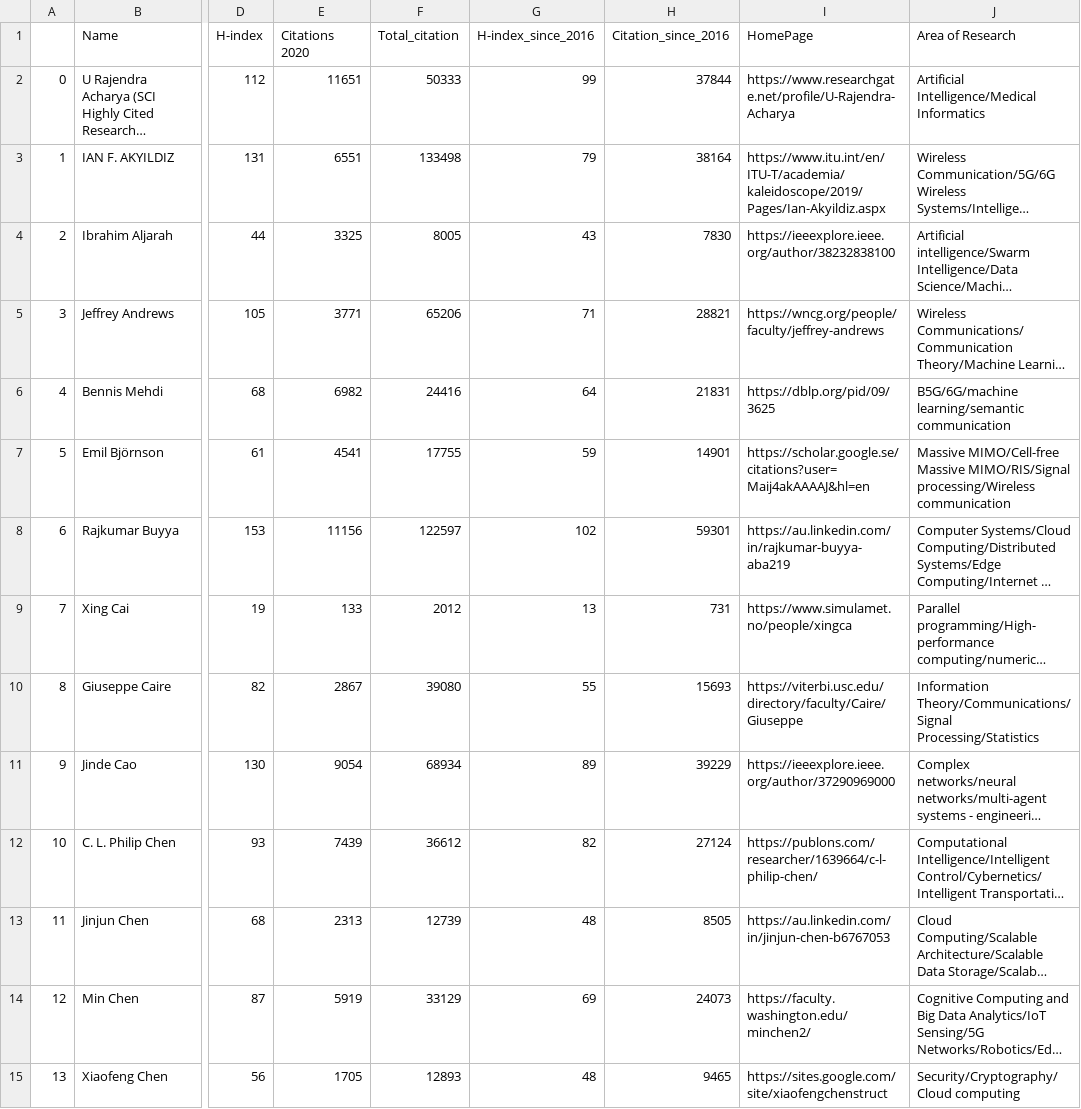
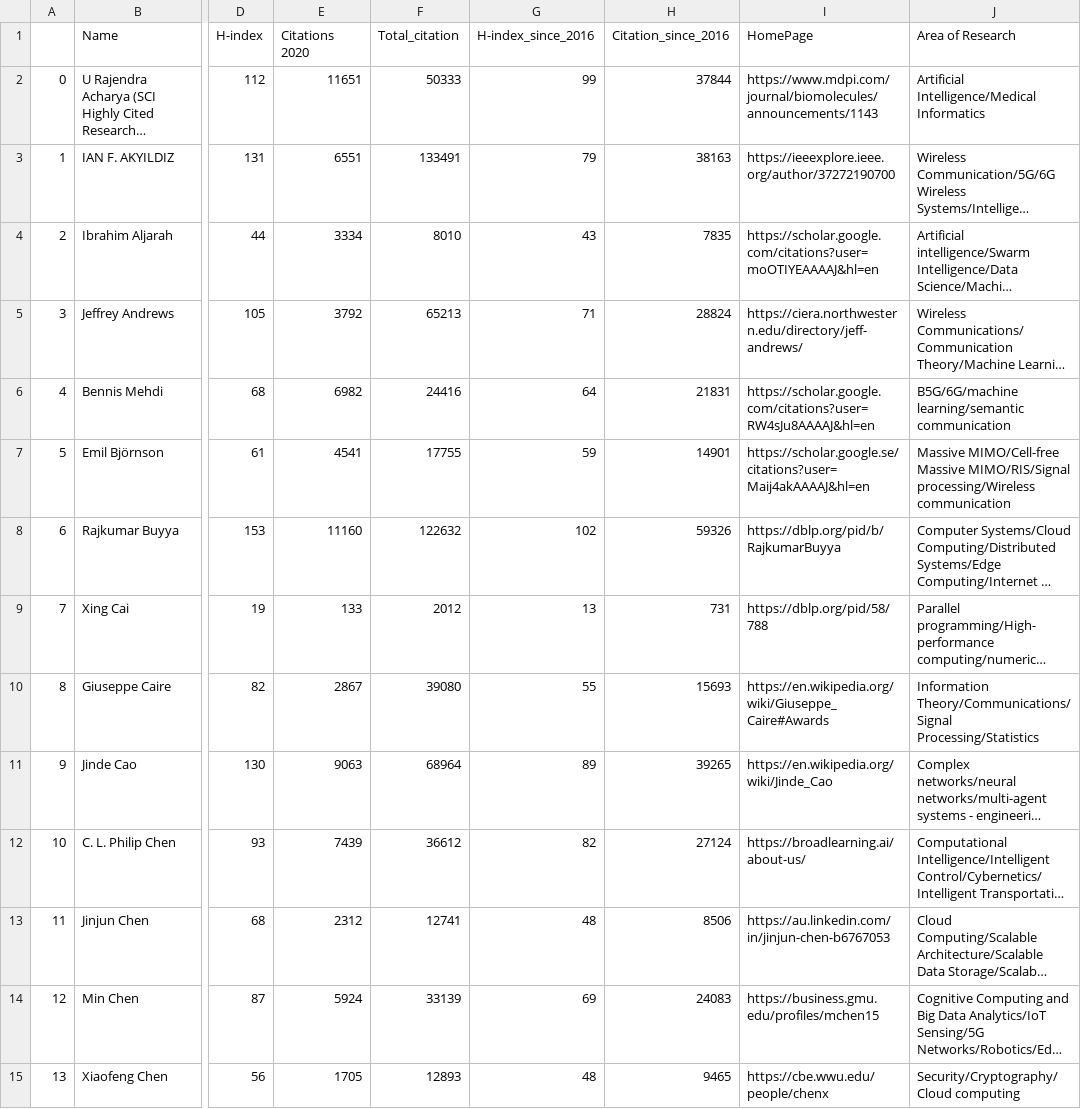
Before and after one commit to cryptogeekk/insights2techinfo, a CSV file: data.csv, drawn as a sheet; only a part is shown, gaps mark what is left out; long unchanged cells end in …; the diff covers the shown part only; the diff names each change by its address in the sheet, - before the commit and + after, or states it on an @@ line.

Commit message:
Commiting data

```diff
--- a/data.csv
+++ b/data.csv
-I2 (HomePage): https://www.researchgate.net/profile/U-Rajendra-Acharya
+I2 (HomePage): https://www.mdpi.com/journal/biomolecules/announcements/1143
-F3 (Total_citation): 133498
+F3 (Total_citation): 133491
-H3 (Citation_since_2016): 38164
+H3 (Citation_since_2016): 38163
-I3 (HomePage): https://www.itu.int/en/ITU-T/academia/kaleidoscope/2019/Pages/Ian-Akyildiz.aspx
+I3 (HomePage): https://ieeexplore.ieee.org/author/37272190700
-E4 (Citations 2020): 3325
+E4 (Citations 2020): 3334
-F4 (Total_citation): 8005
+F4 (Total_citation): 8010
-H4 (Citation_since_2016): 7830
+H4 (Citation_since_2016): 7835
-I4 (HomePage): https://ieeexplore.ieee.org/author/38232838100
+I4 (HomePage): https://scholar.google.com/citations?user=moOTIYEAAAAJ&hl=en
-E5 (Citations 2020): 3771
+E5 (Citations 2020): 3792
-F5 (Total_citation): 65206
+F5 (Total_citation): 65213
-H5 (Citation_since_2016): 28821
+H5 (Citation_since_2016): 28824
-I5 (HomePage): https://wncg.org/people/faculty/jeffrey-andrews
+I5 (HomePage): https://ciera.northwestern.edu/directory/jeff-andrews/
-I6 (HomePage): https://dblp.org/pid/09/3625
+I6 (HomePage): https://scholar.google.com/citations?user=RW4sJu8AAAAJ&hl=en
-E8 (Citations 2020): 11156
+E8 (Citations 2020): 11160
-F8 (Total_citation): 122597
+F8 (Total_citation): 122632
-H8 (Citation_since_2016): 59301
+H8 (Citation_since_2016): 59326
-I8 (HomePage): https://au.linkedin.com/in/rajkumar-buyya-aba219
+I8 (HomePage): https://dblp.org/pid/b/RajkumarBuyya
-I9 (HomePage): https://www.simulamet.no/people/xingca
+I9 (HomePage): https://dblp.org/pid/58/788
-I10 (HomePage): https://viterbi.usc.edu/directory/faculty/Caire/Giuseppe
+I10 (HomePage): https://en.wikipedia.org/wiki/Giuseppe_Caire#Awards
-E11 (Citations 2020): 9054
+E11 (Citations 2020): 9063
-F11 (Total_citation): 68934
+F11 (Total_citation): 68964
-H11 (Citation_since_2016): 39229
+H11 (Citation_since_2016): 39265
-I11 (HomePage): https://ieeexplore.ieee.org/author/37290969000
+I11 (HomePage): https://en.wikipedia.org/wiki/Jinde_Cao
-I12 (HomePage): https://publons.com/researcher/1639664/c-l-philip-chen/
+I12 (HomePage): https://broadlearning.ai/about-us/
-E13 (Citations 2020): 2313
+E13 (Citations 2020): 2312
-F13 (Total_citation): 12739
+F13 (Total_citation): 12741
-H13 (Citation_since_2016): 8505
+H13 (Citation_since_2016): 8506
-E14 (Citations 2020): 5919
+E14 (Citations 2020): 5924
-F14 (Total_citation): 33129
+F14 (Total_citation): 33139
-H14 (Citation_since_2016): 24073
+H14 (Citation_since_2016): 24083
-I14 (HomePage): https://faculty.washington.edu/minchen2/
+I14 (HomePage): https://business.gmu.edu/profiles/mchen15
-I15 (HomePage): https://sites.google.com/site/xiaofengchenstruct
+I15 (HomePage): https://cbe.wwu.edu/people/chenx
```
Also changed, not shown: 154 edited cells elsewhere in this file, 1 other file.
